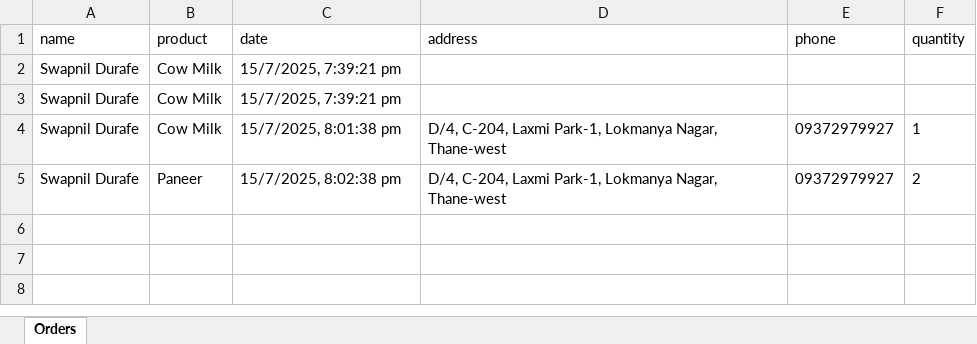
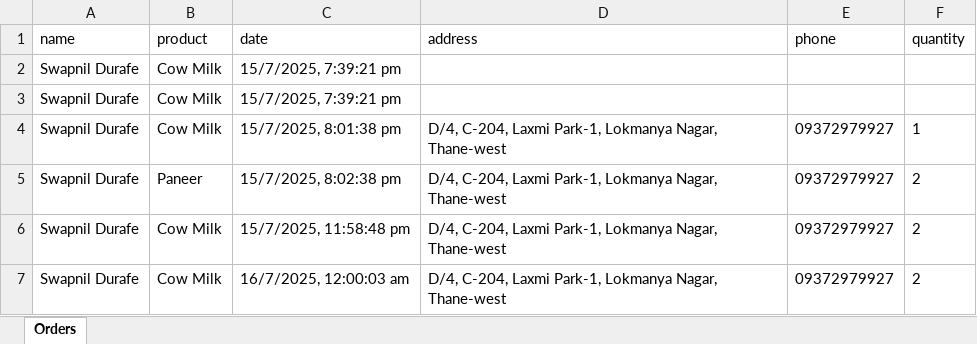
Before and after one commit to swapnildurafe/shree-ram-dudh-dairy, an Excel workbook: orders.xlsx, sheet Orders, drawn as a sheet; values as stored, in another font and other column widths than the file's, no borders; the diff names each change by its address in the sheet, - before the commit and + after, or states it on an @@ line.

```diff
--- a/orders.xlsx (sheet Orders)
+++ b/orders.xlsx (sheet Orders)
+row 6: Swapnil Durafe | Cow Milk | 15/7/2025, 11:58:48 pm | D/4, C-204, Laxmi Park-1, Lokmanya Nagar, Thane-west | 09372979927 | 2
+row 7: Swapnil Durafe | Cow Milk | 16/7/2025, 12:00:03 am | D/4, C-204, Laxmi Park-1, Lokmanya Nagar, Thane-west | 09372979927 | 2
```
